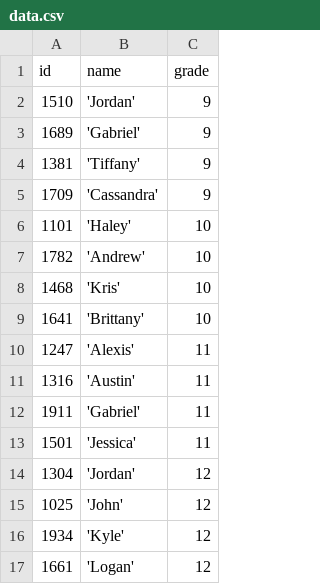
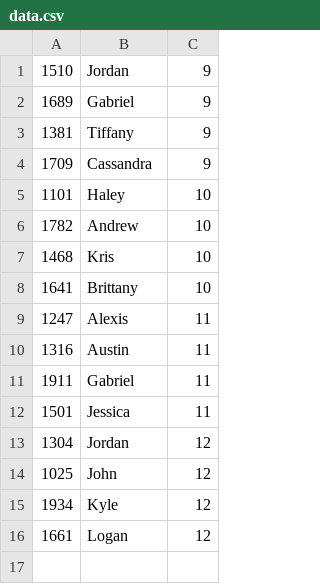
Before and after one commit to LalitTyagi/Testing, a CSV file: src/main/resource/data.csv, drawn as a sheet.

Commit message:
Dev

```diff
--- a/src/main/resource/data.csv
+++ b/src/main/resource/data.csv
@@ -1,17 +1,16 @@
-id, name, grade
-1510, 'Jordan', 9
-1689, 'Gabriel', 9
-1381, 'Tiffany', 9
-1709, 'Cassandra', 9
-1101, 'Haley', 10
-1782, 'Andrew', 10
-1468, 'Kris', 10
-1641, 'Brittany', 10
-1247, 'Alexis', 11
-1316, 'Austin', 11
-1911, 'Gabriel', 11
-1501, 'Jessica', 11
-1304, 'Jordan', 12
-1025, 'John', 12
-1934, 'Kyle', 12
-1661, 'Logan', 12
+1510, Jordan, 9
+1689, Gabriel, 9
+1381, Tiffany, 9
+1709, Cassandra, 9
+1101, Haley, 10
+1782, Andrew, 10
+1468, Kris, 10
+1641, Brittany, 10
+1247, Alexis, 11
+1316, Austin, 11
+1911, Gabriel, 11
+1501, Jessica, 11
+1304, Jordan, 12
+1025, John, 12
+1934, Kyle, 12
+1661, Logan, 12
```
